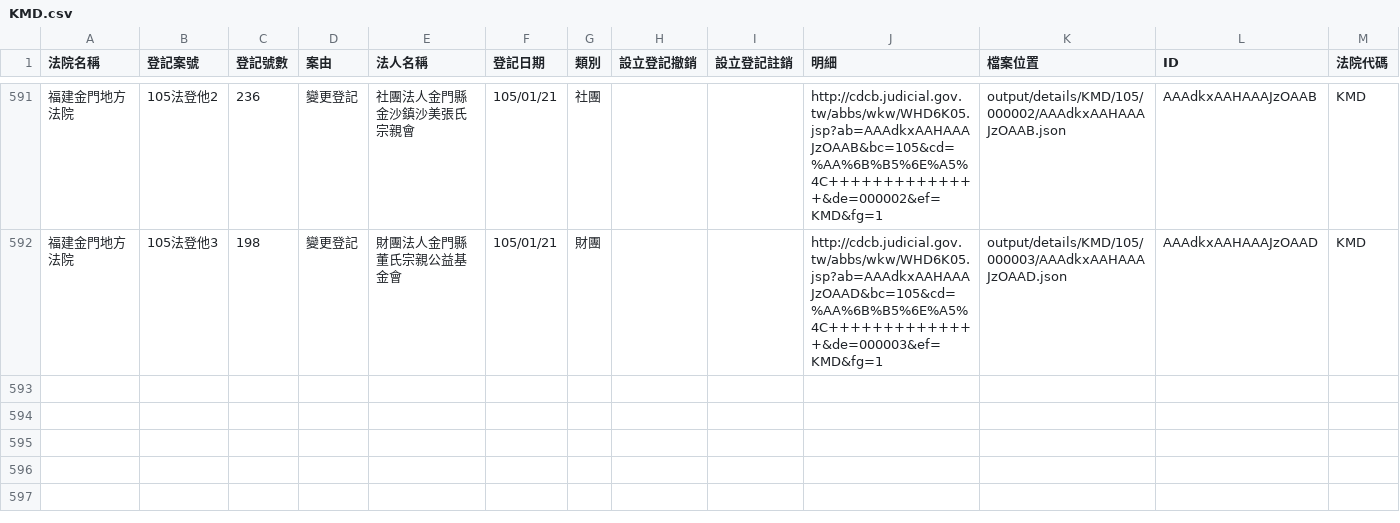
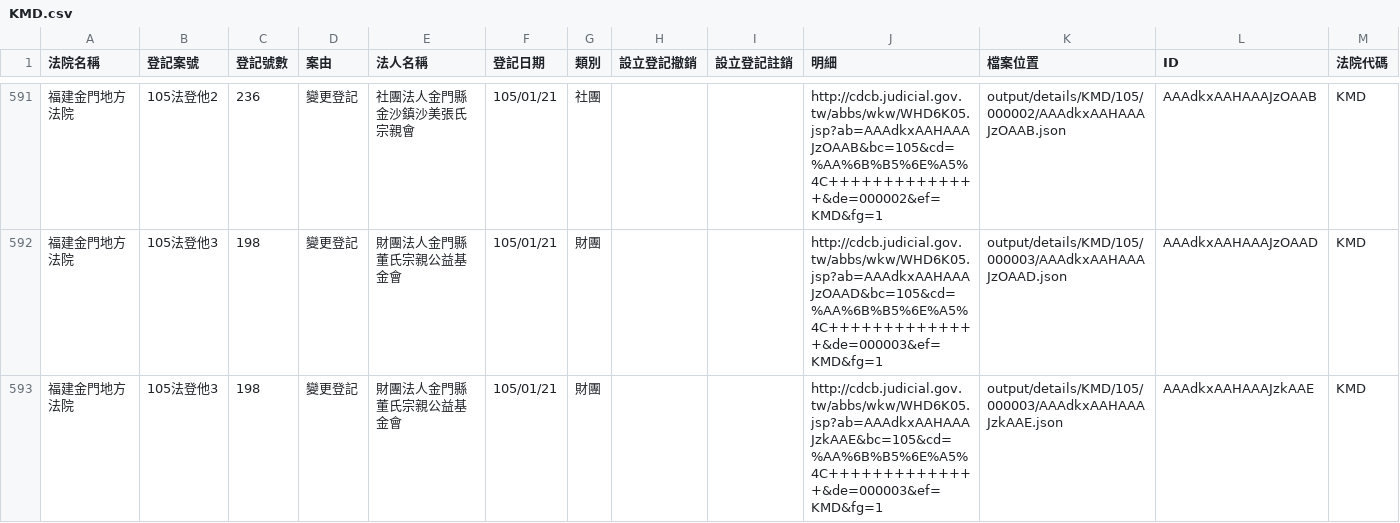
Before and after one commit to taichunmin/foundationtw, a CSV file: output/lists/KMD.csv, drawn as a sheet; only a part is shown, gaps mark what is left out; the diff names each change by its address in the sheet, - before the commit and + after, or states it on an @@ line.

```diff
--- a/output/lists/KMD.csv
+++ b/output/lists/KMD.csv
+row 593: 福建金門地方法院 | 105法登他3 | 198 | 變更登記 | 財團法人金門縣董氏宗親公益基金會 | 105/01/21 | 財團 |  |  | http://cdcb.judicial.gov.tw/abbs/wkw/WHD6K05.jsp?ab=AAAdkxAAHAAAJzkAAE&bc=105&cd=%AA%6B%B5%6E%A5%4C++++++++++++++&de=000003&ef=KMD&fg=1 | output/details/KMD/105/000003/AAAdkxAAHAAAJzkAAE.json | AAAdkxAAHAAAJzkAAE | KMD
```
Also changed, not shown: output/lists/CYD.csv, output/lists/HLD.csv, 31 other files.
